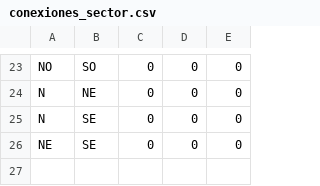
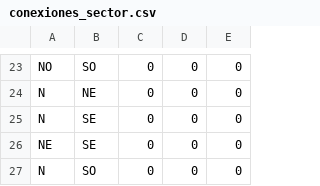
Before and after one commit to PetiteAmandine/IA_GIT, a CSV file: Proyecto3/conexiones_sector.csv, drawn as a sheet; only a part is shown, gaps mark what is left out.

```diff
--- a/Proyecto3/conexiones_sector.csv
+++ b/Proyecto3/conexiones_sector.csv
@@ -26 +26,2 @@ N,SE,0,0,0
 NE,SE,0,0,0
+N,SO,0,0,0
```
Also changed, not shown: Proyecto3/estaciones.csv, Proyecto3/vias.csv, 7 other files.
